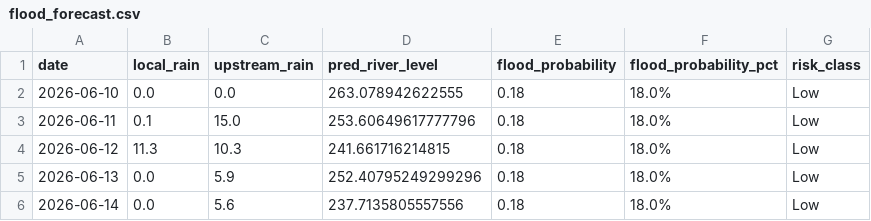
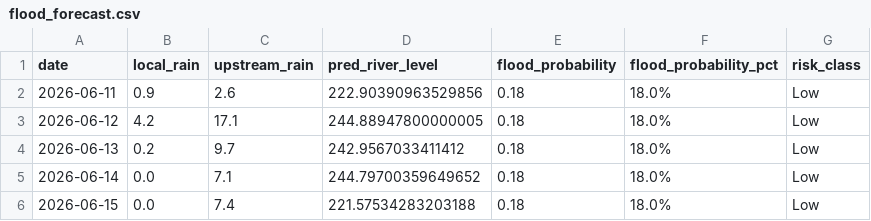
Before and after one commit to jajoojay/Matsya-Flood-detector, a CSV file: backend/flood_detector/flood_forecast.csv, drawn as a sheet.

```diff
--- a/backend/flood_detector/flood_forecast.csv
+++ b/backend/flood_detector/flood_forecast.csv
@@ -1,6 +1,6 @@
 date,local_rain,upstream_rain,pred_river_level,flood_probability,flood_probability_pct,risk_class
-2026-06-10,0.0,0.0,263.078942622555,0.18,18.0%,Low
-2026-06-11,0.1,15.0,253.60649617777796,0.18,18.0%,Low
-2026-06-12,11.3,10.3,241.661716214815,0.18,18.0%,Low
-2026-06-13,0.0,5.9,252.40795249299296,0.18,18.0%,Low
-2026-06-14,0.0,5.6,237.7135805557556,0.18,18.0%,Low
+2026-06-11,0.9,2.6,222.90390963529856,0.18,18.0%,Low
+2026-06-12,4.2,17.1,244.88947800000005,0.18,18.0%,Low
+2026-06-13,0.2,9.7,242.9567033411412,0.18,18.0%,Low
+2026-06-14,0.0,7.1,244.79700359649652,0.18,18.0%,Low
+2026-06-15,0.0,7.4,221.57534283203188,0.18,18.0%,Low
```
Also changed, not shown: backend/csv_generator/flood_prediction.csv, 3 other files.
